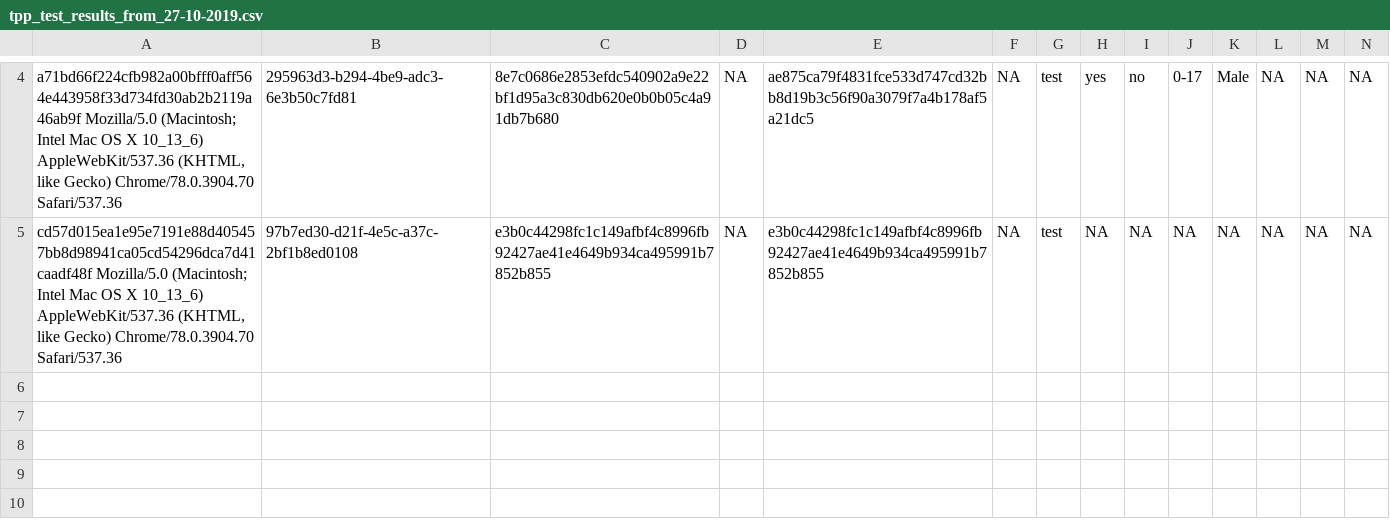
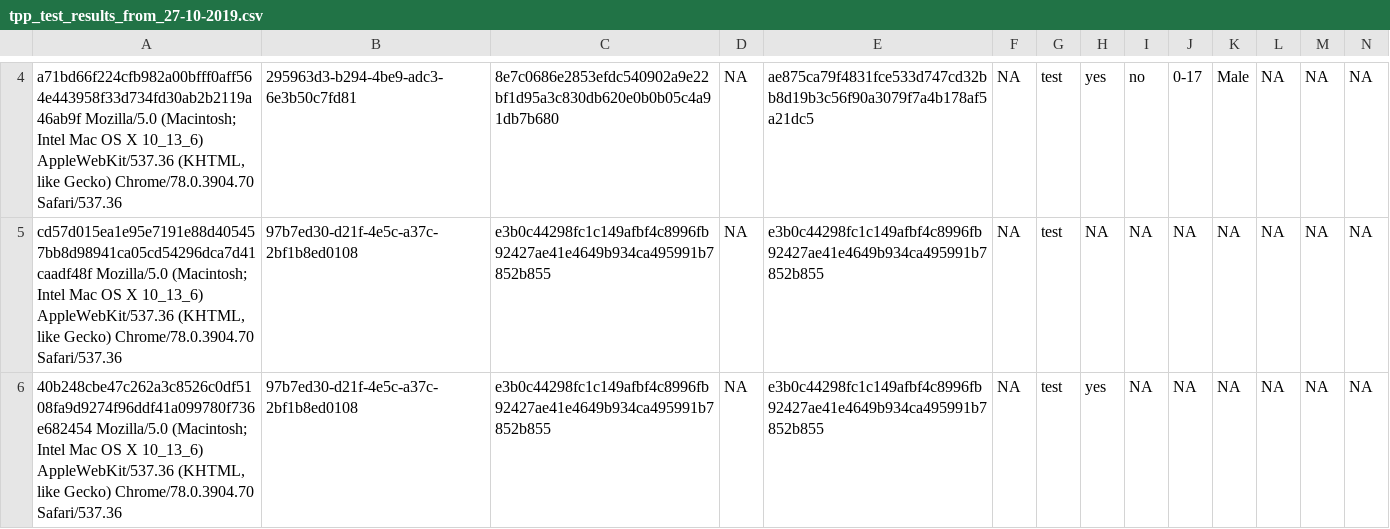
Before and after one commit to kekecsz/transparent-psi-results, a CSV file: tpp_test_results_from_27-10-2019.csv, drawn as a sheet; only a part is shown, gaps mark what is left out; rows hold the shown columns only; the diff names each change by its address in the sheet, - before the commit and + after, or states it on an @@ line.

Commit message:
data received

```diff
--- a/tpp_test_results_from_27-10-2019.csv
+++ b/tpp_test_results_from_27-10-2019.csv
+row 6: 40b248cbe47c262a3c8526c0df5108fa9d9274f96ddf41a099780f736e682454 Mozilla/5.0 (Macintosh; Intel Mac OS X 10_13_6) AppleWebKit/537.36 (KHTML, like Gecko) Chrome/78.0.3904.70 Safari/537.36 | 97b7ed30-d21f-4e5c-a37c-2bf1b8ed0108 | e3b0c44298fc1c149afbf4c8996fb92427ae41e4649b934ca495991b7852b855 | NA | e3b0c44298fc1c149afbf4c8996fb92427ae41e4649b934ca495991b7852b855 | NA | test | yes | NA | NA | NA | NA | NA | NA
```
